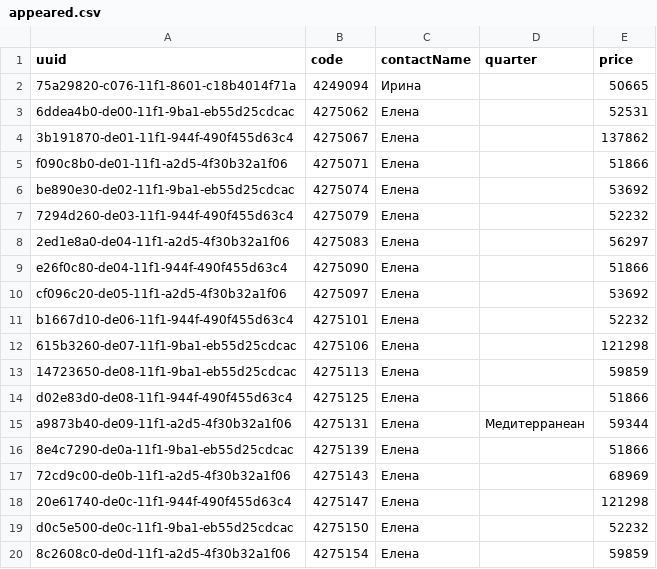
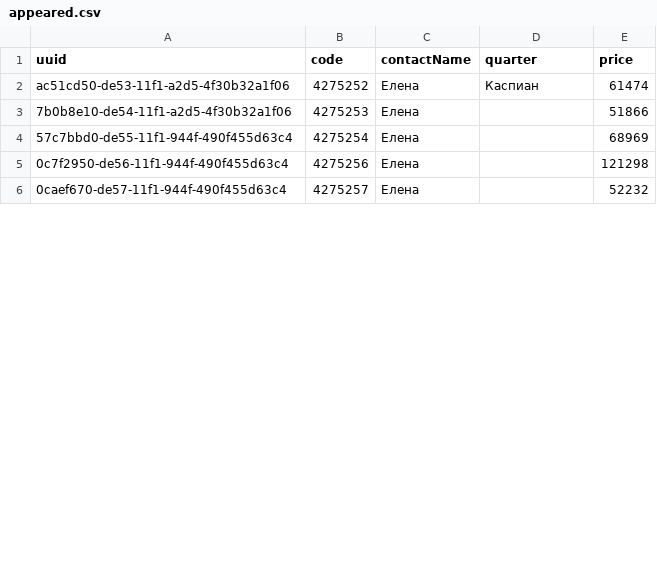
Before and after one commit to antonina-katlinskaya/realt-collector, a CSV file: data/analytics/appeared.csv, drawn as a sheet; only a part is shown; the diff covers the shown part only.

Commit message:
data: snapshot 2026-11-12T05:51Z

```diff
--- a/data/analytics/appeared.csv
+++ b/data/analytics/appeared.csv
@@ -1,20 +1,6 @@
 uuid,code,contactName,quarter,price
-75a29820-c076-11f1-8601-c18b4014f71a,4249094,Ирина,,50665
-6ddea4b0-de00-11f1-9ba1-eb55d25cdcac,4275062,Елена,,52531
-3b191870-de01-11f1-944f-490f455d63c4,4275067,Елена,,137862
-f090c8b0-de01-11f1-a2d5-4f30b32a1f06,4275071,Елена,,51866
-be890e30-de02-11f1-9ba1-eb55d25cdcac,4275074,Елена,,53692
-7294d260-de03-11f1-944f-490f455d63c4,4275079,Елена,,52232
-2ed1e8a0-de04-11f1-a2d5-4f30b32a1f06,4275083,Елена,,56297
-e26f0c80-de04-11f1-944f-490f455d63c4,4275090,Елена,,51866
-cf096c20-de05-11f1-a2d5-4f30b32a1f06,4275097,Елена,,53692
-b1667d10-de06-11f1-944f-490f455d63c4,4275101,Елена,,52232
-615b3260-de07-11f1-9ba1-eb55d25cdcac,4275106,Елена,,121298
-14723650-de08-11f1-9ba1-eb55d25cdcac,4275113,Елена,,59859
-d02e83d0-de08-11f1-944f-490f455d63c4,4275125,Елена,,51866
-a9873b40-de09-11f1-a2d5-4f30b32a1f06,4275131,Елена,Медитерранеан,59344
-8e4c7290-de0a-11f1-9ba1-eb55d25cdcac,4275139,Елена,,51866
-72cd9c00-de0b-11f1-a2d5-4f30b32a1f06,4275143,Елена,,68969
-20e61740-de0c-11f1-944f-490f455d63c4,4275147,Елена,,121298
-d0c5e500-de0c-11f1-9ba1-eb55d25cdcac,4275150,Елена,,52232
-8c2608c0-de0d-11f1-a2d5-4f30b32a1f06,4275154,Елена,,59859
+ac51cd50-de53-11f1-a2d5-4f30b32a1f06,4275252,Елена,Каспиан,61474
+7b0b8e10-de54-11f1-a2d5-4f30b32a1f06,4275253,Елена,,51866
+57c7bbd0-de55-11f1-944f-490f455d63c4,4275254,Елена,,68969
+0c7f2950-de56-11f1-944f-490f455d63c4,4275256,Елена,,121298
+0caef670-de57-11f1-944f-490f455d63c4,4275257,Елена,,52232
```
Also changed, not shown: 28 removed rows and 10 edited cells elsewhere in this file, data/analytics/agents_summary.csv, data/analytics/disappeared.csv, 16 other files.
